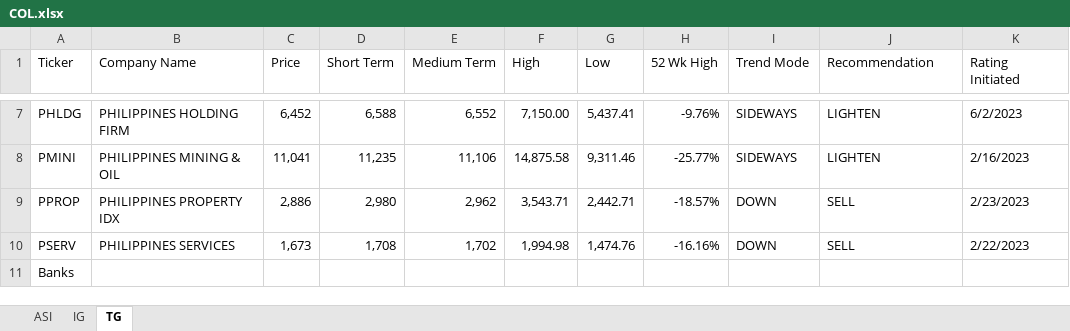
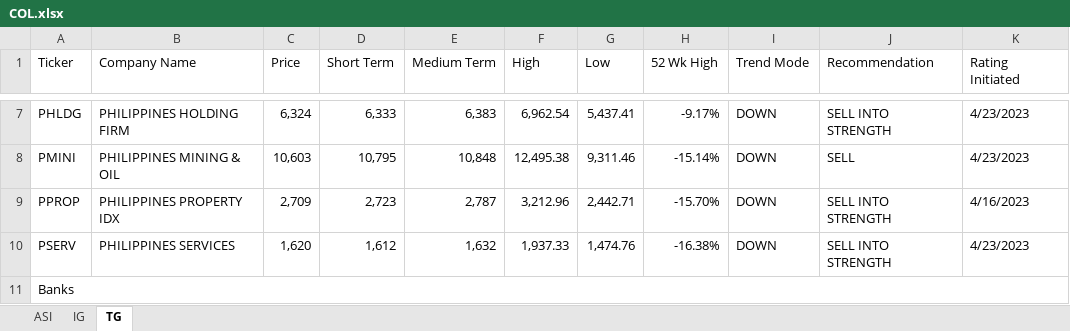
Before and after one commit to Zay-Ben/COL-Financial-Data-App, an Excel workbook: inputs/COL.xlsx, sheet TG, drawn as a sheet; only a part is shown, gaps mark what is left out; values as stored, in another font and other column widths than the file's, no cell formats; charts and pictures not drawn; the diff covers the shown part only; the diff names each change by its address in the sheet, - before the commit and + after, or states it on an @@ line.

```diff
--- a/inputs/COL.xlsx (sheet TG)
+++ b/inputs/COL.xlsx (sheet TG)
-C7 (Price): 6,452
+C7 (Price): 6,324
-D7 (Short Term): 6,588
+D7 (Short Term): 6,333
-E7 (Medium Term): 6,552
+E7 (Medium Term): 6,383
-F7 (High): 7,150.00
+F7 (High): 6,962.54
-H7 (52 Wk High): -9.76%
+H7 (52 Wk High): -9.17%
-I7:I8 (Trend Mode): SIDEWAYS
+I7:I8 (Trend Mode): DOWN
-J7 (Recommendation): LIGHTEN
+J7 (Recommendation): SELL INTO STRENGTH
-K7 (Rating Initiated): 6/2/2023
+K7 (Rating Initiated): 4/23/2023
-C8 (Price): 11,041
+C8 (Price): 10,603
-D8 (Short Term): 11,235
+D8 (Short Term): 10,795
-E8 (Medium Term): 11,106
+E8 (Medium Term): 10,848
-F8 (High): 14,875.58
+F8 (High): 12,495.38
-H8 (52 Wk High): -25.77%
+H8 (52 Wk High): -15.14%
-J8 (Recommendation): LIGHTEN
+J8 (Recommendation): SELL
-K8 (Rating Initiated): 2/16/2023
+K8 (Rating Initiated): 4/23/2023
-C9 (Price): 2,886
+C9 (Price): 2,709
-D9 (Short Term): 2,980
+D9 (Short Term): 2,723
-E9 (Medium Term): 2,962
+E9 (Medium Term): 2,787
-F9 (High): 3,543.71
+F9 (High): 3,212.96
-H9 (52 Wk High): -18.57%
+H9 (52 Wk High): -15.70%
-J9:J10 (Recommendation): SELL
+J9:J10 (Recommendation): SELL INTO STRENGTH
-K9 (Rating Initiated): 2/23/2023
+K9 (Rating Initiated): 4/16/2023
-C10 (Price): 1,673
+C10 (Price): 1,620
-D10 (Short Term): 1,708
+D10 (Short Term): 1,612
-E10 (Medium Term): 1,702
+E10 (Medium Term): 1,632
-F10 (High): 1,994.98
+F10 (High): 1,937.33
-H10 (52 Wk High): -16.16%
+H10 (52 Wk High): -16.38%
-K10 (Rating Initiated): 2/22/2023
+K10 (Rating Initiated): 4/23/2023
+A11:K11 merged
```
Also changed, not shown: 2 removed rows, 1753 edited cells and merged cells elsewhere in this sheet, sheet ASI, sheet IG, cell formats, charts or pictures.
